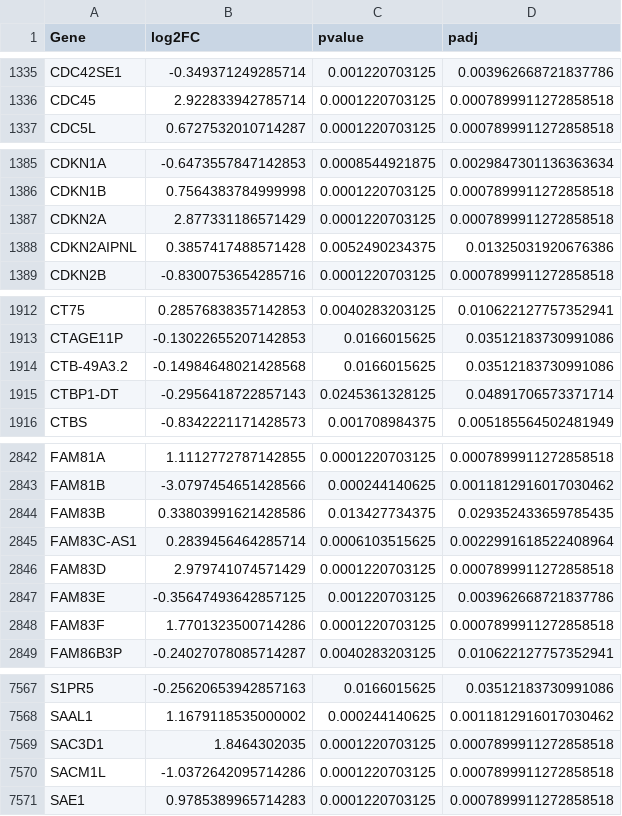
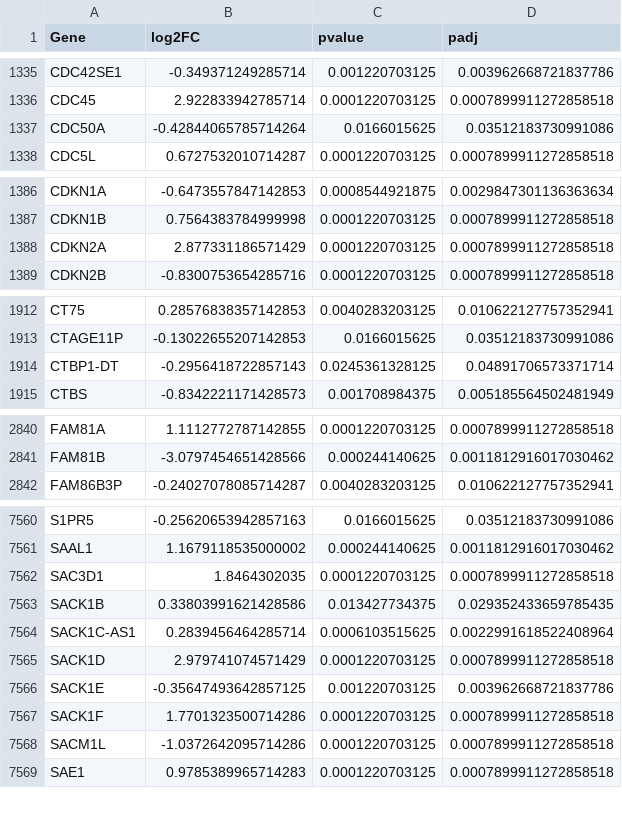
Before and after one commit to ar-silico/SCLC-Network-Analysis, a CSV file: results/DEG/GSE149507_DEG_results_stats_only.csv, drawn as a sheet; only a part is shown, gaps mark what is left out; the diff covers the shown part only.

```diff
--- a/results/DEG/GSE149507_DEG_results_stats_only.csv
+++ b/results/DEG/GSE149507_DEG_results_stats_only.csv
@@ -1336,2 +1336,3 @@ CDC42SE1,-0.349371249285714,0.001220703125,0.003962668721837786
 CDC45,2.922833942785714,0.0001220703125,0.0007899911272858518
+CDC50A,-0.42844065785714264,0.0166015625,0.03512183730991086
 CDC5L,0.6727532010714287,0.0001220703125,0.0007899911272858518
@@ -1387,3 +1388,2 @@ CDKN1B,0.7564383784999998,0.0001220703125,0.0007899911272858518
 CDKN2A,2.877331186571429,0.0001220703125,0.0007899911272858518
-CDKN2AIPNL,0.3857417488571428,0.0052490234375,0.01325031920676386
 CDKN2B,-0.8300753654285716,0.0001220703125,0.0007899911272858518
@@ -1913,3 +1913,2 @@ CT75,0.28576838357142853,0.0040283203125,0.010622127757352941
 CTAGE11P,-0.13022655207142853,0.0166015625,0.03512183730991086
-CTB-49A3.2,-0.14984648021428568,0.0166015625,0.03512183730991086
 CTBP1-DT,-0.2956418722857143,0.0245361328125,0.04891706573371714
@@ -2843,7 +2841,2 @@ FAM81A,1.1112772787142855,0.0001220703125,0.0007899911272858518
 FAM81B,-3.0797454651428566,0.000244140625,0.0011812916017030462
-FAM83B,0.33803991621428586,0.013427734375,0.029352433659785435
-FAM83C-AS1,0.2839456464285714,0.0006103515625,0.0022991618522408964
-FAM83D,2.979741074571429,0.0001220703125,0.0007899911272858518
-FAM83E,-0.35647493642857125,0.001220703125,0.003962668721837786
-FAM83F,1.7701323500714286,0.0001220703125,0.0007899911272858518
 FAM86B3P,-0.24027078085714287,0.0040283203125,0.010622127757352941
@@ -7569,2 +7562,7 @@ SAAL1,1.1679118535000002,0.000244140625,0.0011812916017030462
 SAC3D1,1.8464302035,0.0001220703125,0.0007899911272858518
+SACK1B,0.33803991621428586,0.013427734375,0.029352433659785435
+SACK1C-AS1,0.2839456464285714,0.0006103515625,0.0022991618522408964
+SACK1D,2.979741074571429,0.0001220703125,0.0007899911272858518
+SACK1E,-0.35647493642857125,0.001220703125,0.003962668721837786
+SACK1F,1.7701323500714286,0.0001220703125,0.0007899911272858518
 SACM1L,-1.0372642095714286,0.0001220703125,0.0007899911272858518
```
Also changed, not shown: 5 added rows, 4 removed rows and 1 edited cell elsewhere in this file, results/DEG/GSE149507_DEG_results_strict.csv, results/DEG/GSE60052_DEG_results_stats_only.csv, 52 other files.
